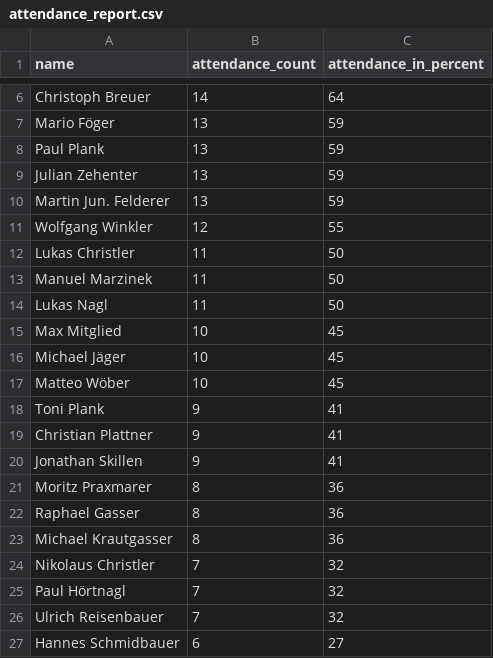
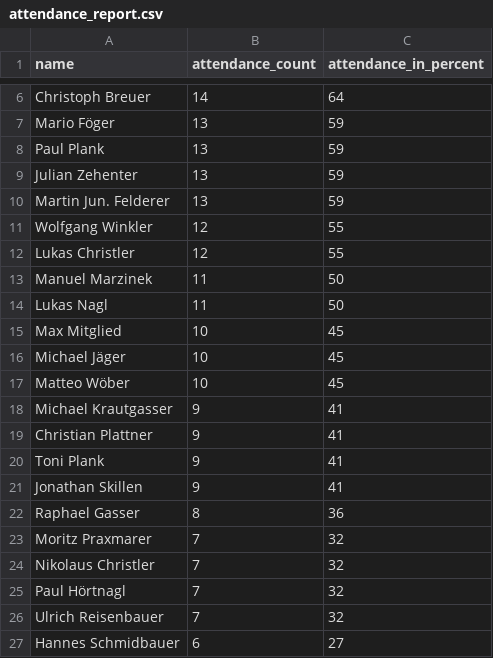
Before and after one commit to dugi42/hct.github.io, a CSV file: public/attendance_report.csv, drawn as a sheet; only a part is shown, gaps mark what is left out.

```diff
--- a/public/attendance_report.csv
+++ b/public/attendance_report.csv
@@ -11,3 +11,3 @@ Martin Jun. Felderer,13,59
 Wolfgang Winkler,12,55
-Lukas Christler,11,50
+Lukas Christler,12,55
 Manuel Marzinek,11,50
@@ -17,8 +17,8 @@ Michael Jäger,10,45
 Matteo Wöber,10,45
+Michael Krautgasser,9,41
+Christian Plattner,9,41
 Toni Plank,9,41
-Christian Plattner,9,41
 Jonathan Skillen,9,41
-Moritz Praxmarer,8,36
 Raphael Gasser,8,36
-Michael Krautgasser,8,36
+Moritz Praxmarer,7,32
 Nikolaus Christler,7,32
```
